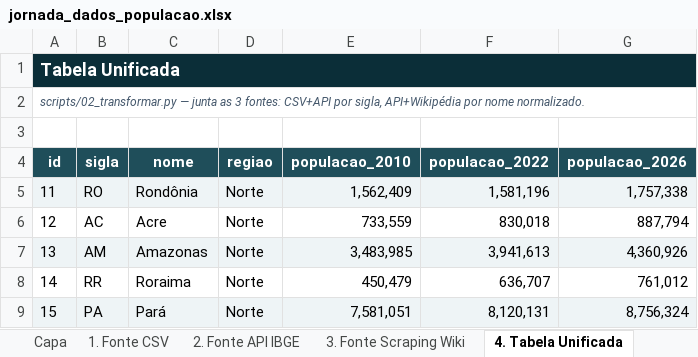
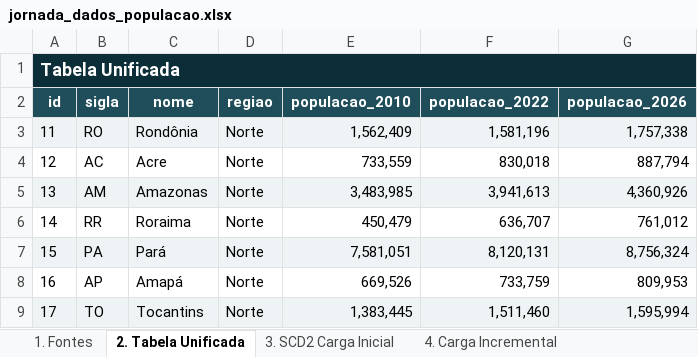
Before and after one commit to Analise-Dados-Python-T5/M2_Semana5, an Excel workbook: desafio-populacao-python/jornada_dados_populacao.xlsx, sheet 2. Tabela Unificada, drawn as a sheet; only a part is shown; the shorter side is filled out with more unchanged rows; values as stored, in another font and other column widths than the file's, no borders; the diff names each change by its address in the sheet, - before the commit and + after, or states it on an @@ line.

```diff
--- a/desafio-populacao-python/jornada_dados_populacao.xlsx (sheet 2. Tabela Unificada)
+++ b/desafio-populacao-python/jornada_dados_populacao.xlsx (sheet 2. Tabela Unificada)
-sheet tab: 1. Fonte CSV
+sheet tab: 1. Fontes
-sheet tab: 4. Tabela Unificada
+sheet tab: 2. Tabela Unificada
-sheet tab: Capa
-sheet tab: 2. Fonte API IBGE
-sheet tab: 3. Fonte Scraping Wiki
-row 2: scripts/02_transformar.py — junta as 3 fontes: CSV+API por sigla, API+Wikipédia por nome normalizado.
-row 3: (empty)
```
Also changed, not shown: sheet 1. Fontes, sheet 3. SCD2 Carga Inicial, sheet 4. Carga Incremental, sheet 5. SCD Tipo 2 Final, other sheet tabs.
